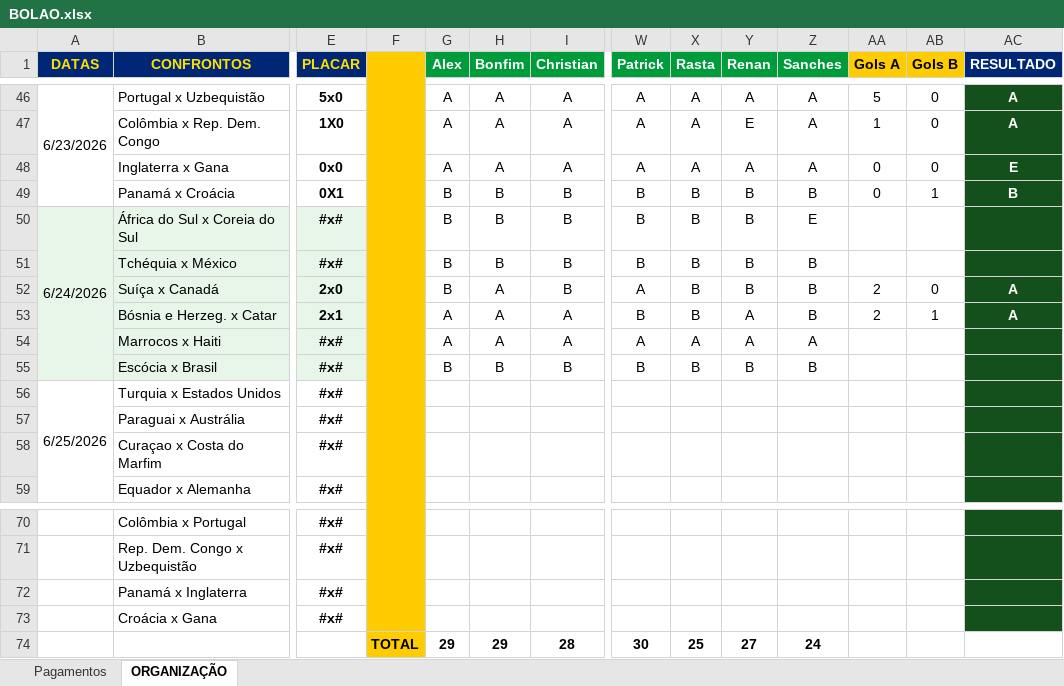
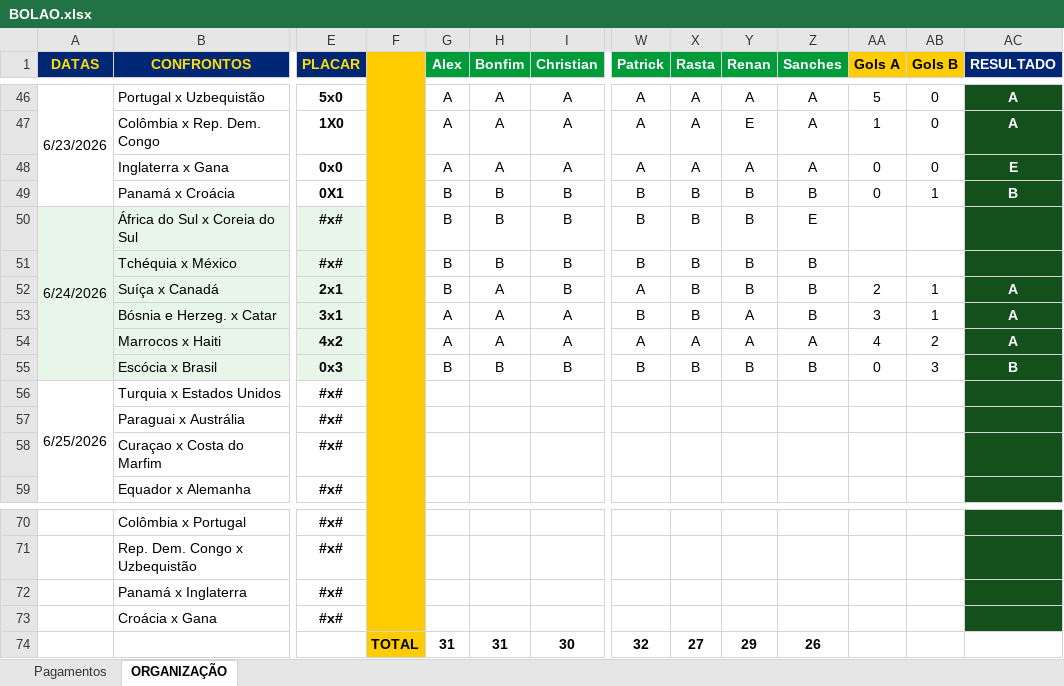
Before and after one commit to ChristianBranco/BolaoCopa, an Excel workbook: BOLAO.xlsx, sheet ORGANIZAÇÃO, drawn as a sheet; only a part is shown, gaps mark what is left out; values as stored, in another font and other column widths than the file's, no borders; conditional formats not drawn; removed rows and columns are numbered as before the commit, all else as after; rows hold the shown columns only; the diff names each change by its address in the sheet, - before the commit and + after, or states it on an @@ line.

Commit message:
Update BOLAO.xlsx

```diff
--- a/BOLAO.xlsx (sheet ORGANIZAÇÃO)
+++ b/BOLAO.xlsx (sheet ORGANIZAÇÃO)
-E52 (PLACAR): 2x0
+E52 (PLACAR): 2x1
-AB52 (Gols B): 0
+AB52 (Gols B): 1
-E53 (PLACAR): 2x1
+E53 (PLACAR): 3x1
-AA53 (Gols A): 2
+AA53 (Gols A): 3
-E54 (PLACAR): #x#
+E54 (PLACAR): 4x2
-AA54 (Gols A): (empty)
+AA54 (Gols A): 4
-AB54 (Gols B): (empty)
+AB54 (Gols B): 2
-AC54 (RESULTADO): (empty)
+AC54 (RESULTADO): A
-E55 (PLACAR): #x#
+E55 (PLACAR): 0x3
-AA55 (Gols A): (empty)
+AA55 (Gols A): 0
-AB55 (Gols B): (empty)
+AB55 (Gols B): 3
-AC55 (RESULTADO): (empty)
+AC55 (RESULTADO): B
-row 74:  |  |  | TOTAL | 29 | 29 | 28 | 30 | 25 | 27 | 24
+row 74:  |  |  | TOTAL | 31 | 31 | 30 | 32 | 27 | 29 | 26
```
